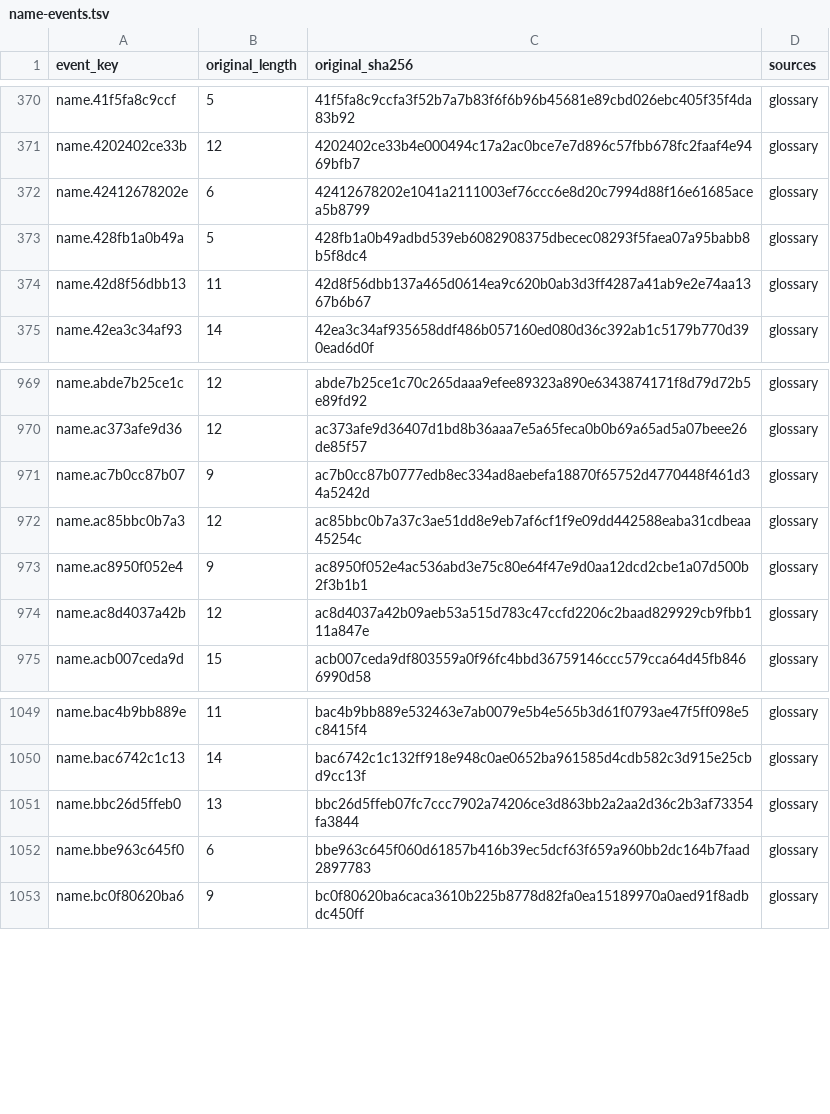
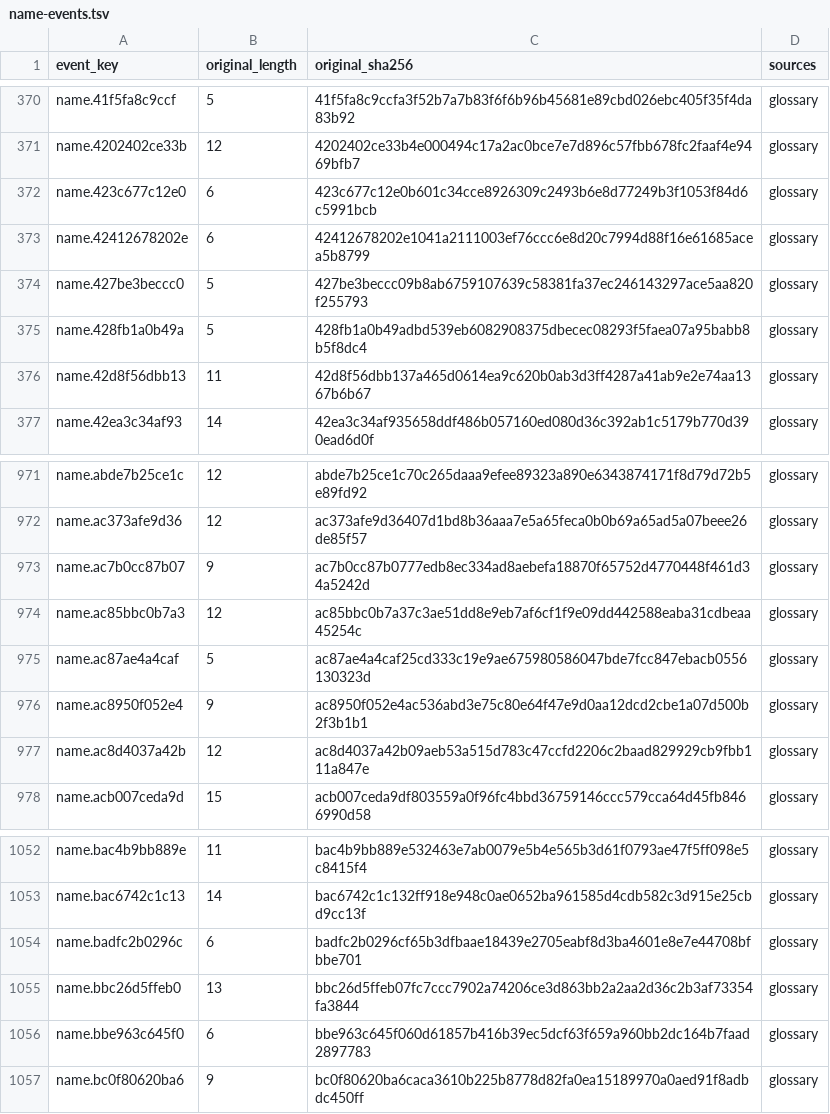
Before and after one commit to wicanr2/pools-of-darkness-cht, a TSV file: text/name-events.tsv, drawn as a sheet; only a part is shown, gaps mark what is left out.

```diff
--- a/text/name-events.tsv
+++ b/text/name-events.tsv
@@ -371,3 +371,5 @@ name.41f5fa8c9ccf	5	41f5fa8c9ccfa3f52b7a7b83f6f6b96b45681e89cbd026ebc405f35f4da8
 name.4202402ce33b	12	4202402ce33b4e000494c17a2ac0bce7e7d896c57fbb678fc2faaf4e9469bfb7	glossary
+name.423c677c12e0	6	423c677c12e0b601c34cce8926309c2493b6e8d77249b3f1053f84d6c5991bcb	glossary
 name.42412678202e	6	42412678202e1041a2111003ef76ccc6e8d20c7994d88f16e61685acea5b8799	glossary
+name.427be3beccc0	5	427be3beccc09b8ab6759107639c58381fa37ec246143297ace5aa820f255793	glossary
 name.428fb1a0b49a	5	428fb1a0b49adbd539eb6082908375dbecec08293f5faea07a95babb8b5f8dc4	glossary
@@ -972,2 +974,3 @@ name.ac7b0cc87b07	9	ac7b0cc87b0777edb8ec334ad8aebefa18870f65752d4770448f461d34a5
 name.ac85bbc0b7a3	12	ac85bbc0b7a37c3ae51dd8e9eb7af6cf1f9e09dd442588eaba31cdbeaa45254c	glossary
+name.ac87ae4a4caf	5	ac87ae4a4caf25cd333c19e9ae675980586047bde7fcc847ebacb0556130323d	glossary
 name.ac8950f052e4	9	ac8950f052e4ac536abd3e75c80e64f47e9d0aa12dcd2cbe1a07d500b2f3b1b1	glossary
@@ -1050,2 +1053,3 @@ name.bac4b9bb889e	11	bac4b9bb889e532463e7ab0079e5b4e565b3d61f0793ae47f5ff098e5c8
 name.bac6742c1c13	14	bac6742c1c132ff918e948c0ae0652ba961585d4cdb582c3d915e25cbd9cc13f	glossary
+name.badfc2b0296c	6	badfc2b0296cf65b3dfbaae18439e2705eabf8d3ba4601e8e7e44708bfbbe701	glossary
 name.bbc26d5ffeb0	13	bbc26d5ffeb07fc7ccc7902a74206ce3d863bb2a2aa2d36c2b3af73354fa3844	glossary
```
Also changed, not shown: text/composed-templates.tsv, text/glossary.tsv, 5 other files.
